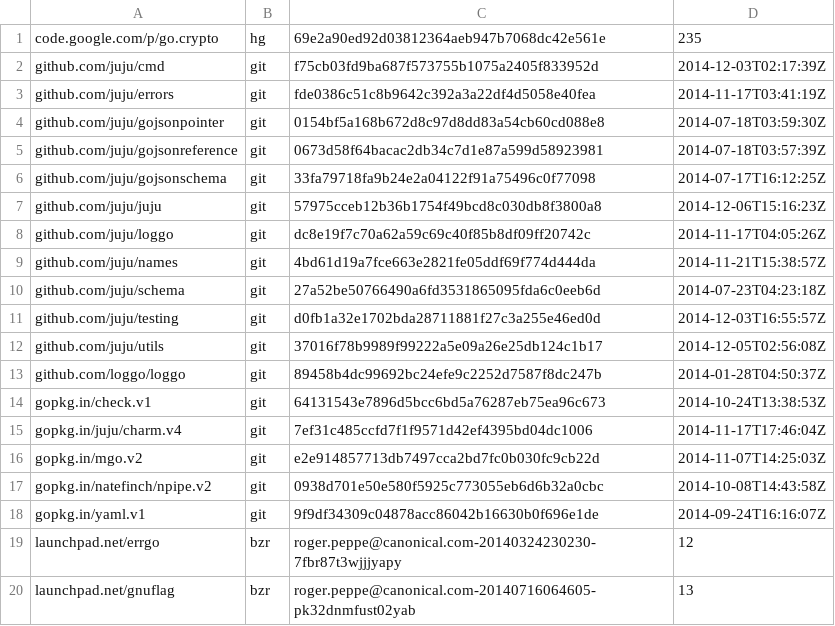
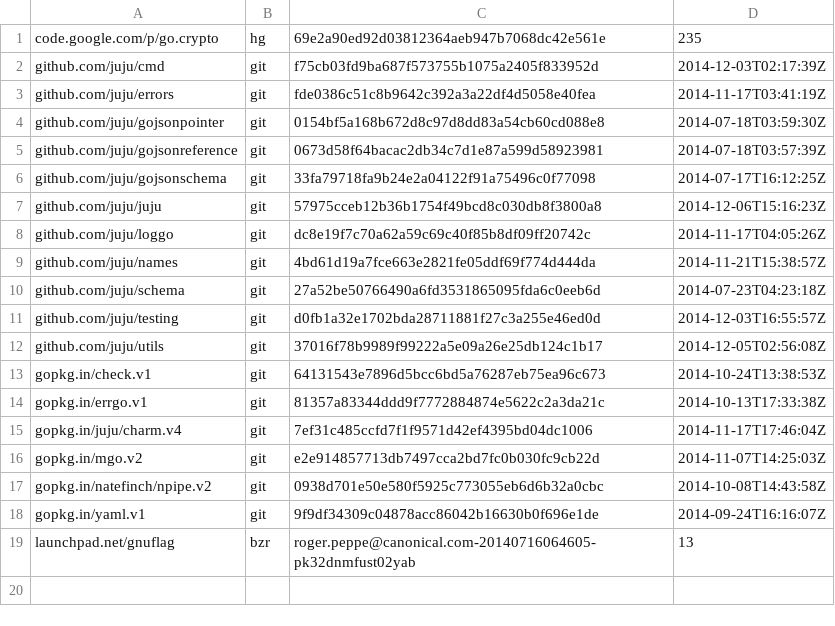
Before and after one commit to juju/gocharm, a TSV file: dependencies.tsv, drawn as a sheet.

Commit message:
all: use gopkg.in/errgo.v1

```diff
--- a/dependencies.tsv
+++ b/dependencies.tsv
@@ -12,4 +12,4 @@ github.com/juju/testing	git	d0fb1a32e1702bda28711881f27c3a255e46ed0d	2014-12-03T
 github.com/juju/utils	git	37016f78b9989f99222a5e09a26e25db124c1b17	2014-12-05T02:56:08Z
-github.com/loggo/loggo	git	89458b4dc99692bc24efe9c2252d7587f8dc247b	2014-01-28T04:50:37Z
 gopkg.in/check.v1	git	64131543e7896d5bcc6bd5a76287eb75ea96c673	2014-10-24T13:38:53Z
+gopkg.in/errgo.v1	git	81357a83344ddd9f7772884874e5622c2a3da21c	2014-10-13T17:33:38Z
 gopkg.in/juju/charm.v4	git	7ef31c485ccfd7f1f9571d42ef4395bd04dc1006	2014-11-17T17:46:04Z
@@ -18,3 +18,2 @@ gopkg.in/natefinch/npipe.v2	git	0938d701e50e580f5925c773055eb6d6b32a0cbc	2014-10
 gopkg.in/yaml.v1	git	9f9df34309c04878acc86042b16630b0f696e1de	2014-09-24T16:16:07Z
-launchpad.net/errgo	bzr	roger.peppe@canonical.com-20140324230230-7fbr87t3wjjjyapy	12
 launchpad.net/gnuflag	bzr	roger.peppe@canonical.com-20140716064605-pk32dnmfust02yab	13
```
Also changed, not shown: 19 other files.
